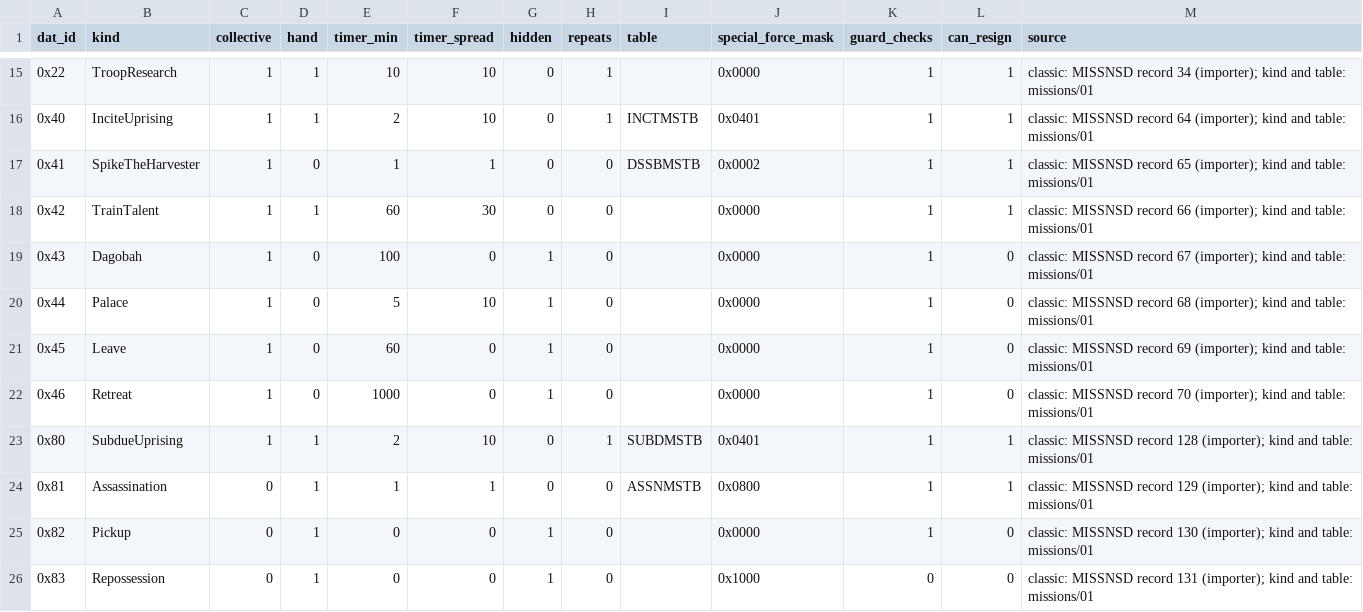
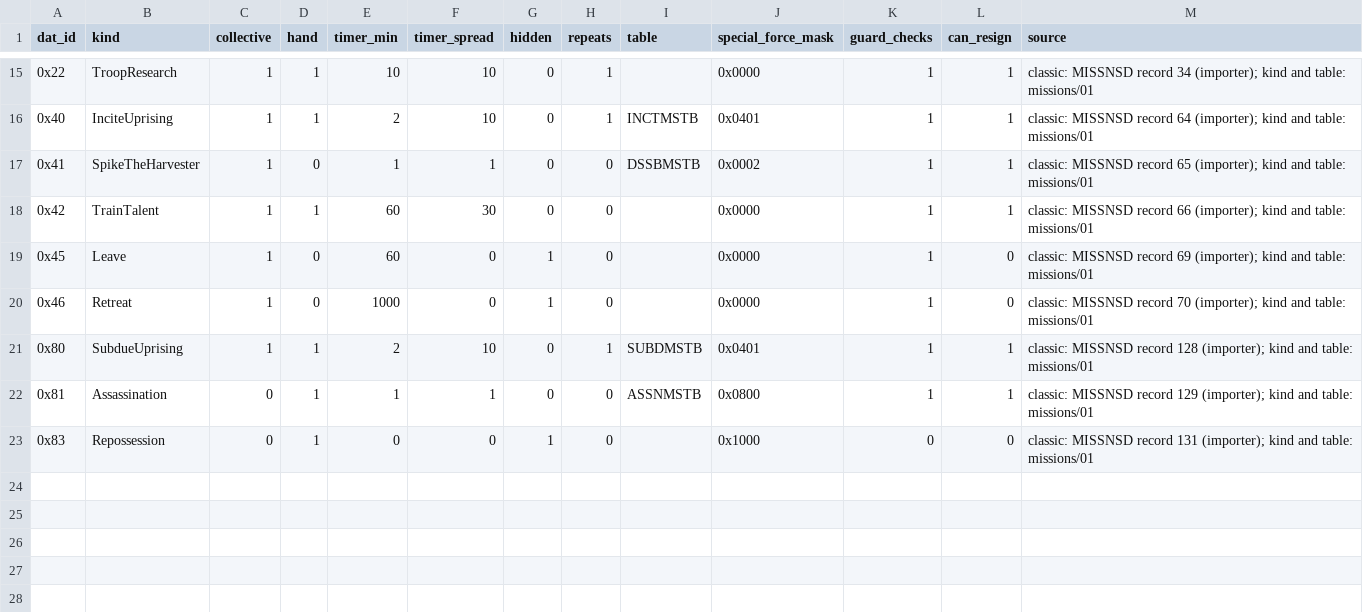
Before and after one commit to paulgazagnaire/Praedra, a CSV file: data/classic/mission-records.csv, drawn as a sheet; only a part is shown, gaps mark what is left out; the diff names each change by its address in the sheet, - before the commit and + after, or states it on an @@ line.

```diff
--- a/data/classic/mission-records.csv
+++ b/data/classic/mission-records.csv
-row 19: 0x43 | Dagobah | 1 | 0 | 100 | 0 | 1 | 0 |  | 0x0000 | 1 | 0 | classic: MISSNSD record 67 (importer); kind and table: missions/01
-row 20: 0x44 | Palace | 1 | 0 | 5 | 10 | 1 | 0 |  | 0x0000 | 1 | 0 | classic: MISSNSD record 68 (importer); kind and table: missions/01
-row 25: 0x82 | Pickup | 0 | 1 | 0 | 0 | 1 | 0 |  | 0x0000 | 1 | 0 | classic: MISSNSD record 130 (importer); kind and table: missions/01
```
Also changed, not shown: data/classic/defense-facilities.csv, data/classic/research-unlocks.csv, 31 other files.
